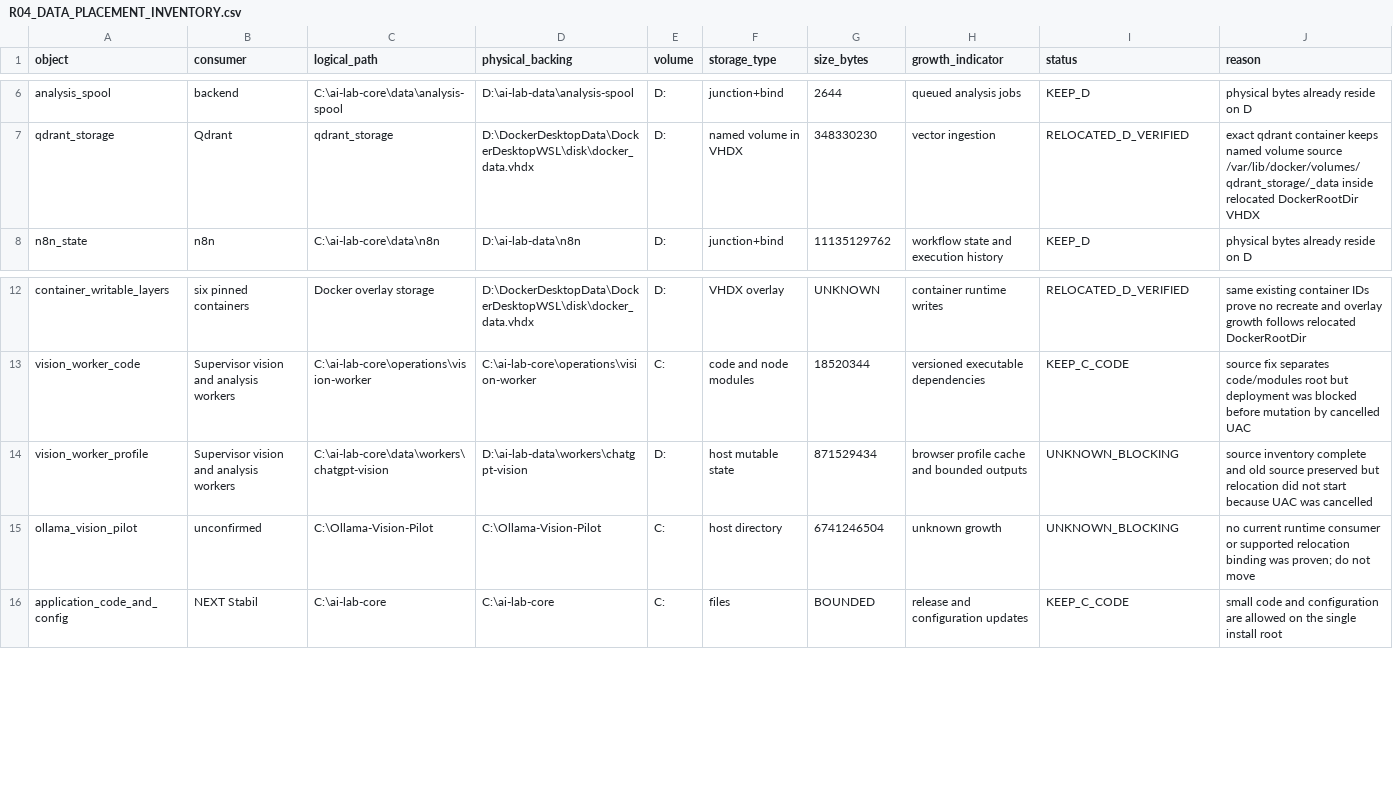
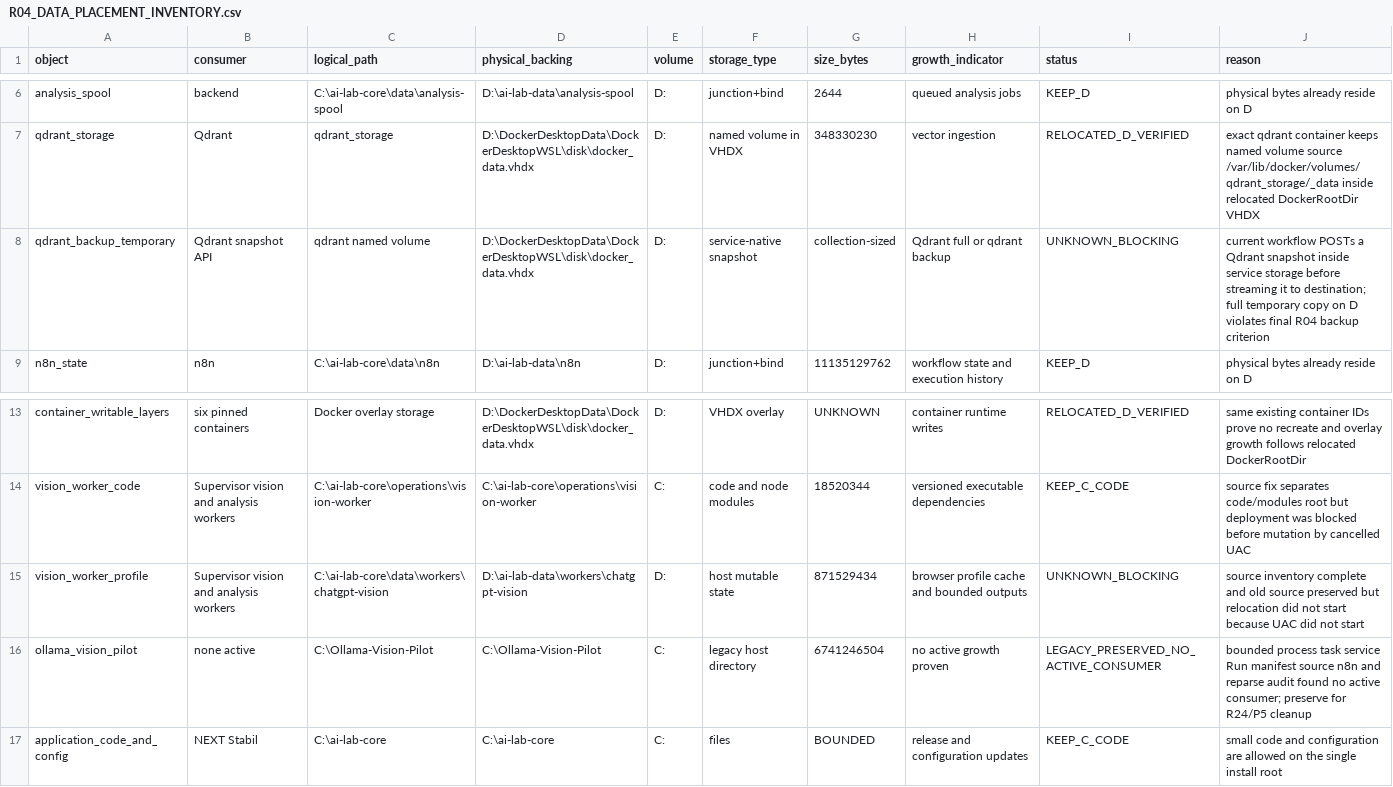
Before and after one commit to domlap94-star/ai-lab-core, a CSV file: docs/recovery/R04_DATA_PLACEMENT_INVENTORY.csv, drawn as a sheet; only a part is shown, gaps mark what is left out.

```diff
--- a/docs/recovery/R04_DATA_PLACEMENT_INVENTORY.csv
+++ b/docs/recovery/R04_DATA_PLACEMENT_INVENTORY.csv
@@ -7,2 +7,3 @@ analysis_spool,backend,C:\ai-lab-core\data\analysis-spool,D:\ai-lab-data\analysi
 qdrant_storage,Qdrant,qdrant_storage,D:\DockerDesktopData\DockerDesktopWSL\disk\docker_data.vhdx,D:,named volume in VHDX,348330230,vector ingestion,RELOCATED_D_VERIFIED,exact qdrant container keeps named volume source /var/lib/docker/volumes/qdrant_storage/_data inside relocated DockerRootDir VHDX
+qdrant_backup_temporary,Qdrant snapshot API,qdrant named volume,D:\DockerDesktopData\DockerDesktopWSL\disk\docker_data.vhdx,D:,service-native snapshot,collection-sized,Qdrant full or qdrant backup,UNKNOWN_BLOCKING,current workflow POSTs a Qdrant snapshot inside service storage before streaming it to destination; full temporary copy on D violates final R04 backup criterion
 n8n_state,n8n,C:\ai-lab-core\data\n8n,D:\ai-lab-data\n8n,D:,junction+bind,11135129762,workflow state and execution history,KEEP_D,physical bytes already reside on D
@@ -13,4 +14,4 @@ container_writable_layers,six pinned containers,Docker overlay storage,D:\Docker
 vision_worker_code,Supervisor vision and analysis workers,C:\ai-lab-core\operations\vision-worker,C:\ai-lab-core\operations\vision-worker,C:,code and node modules,18520344,versioned executable dependencies,KEEP_C_CODE,source fix separates code/modules root but deployment was blocked before mutation by cancelled UAC
-vision_worker_profile,Supervisor vision and analysis workers,C:\ai-lab-core\data\workers\chatgpt-vision,D:\ai-lab-data\workers\chatgpt-vision,D:,host mutable state,871529434,browser profile cache and bounded outputs,UNKNOWN_BLOCKING,source inventory complete and old source preserved but relocation did not start because UAC was cancelled
-ollama_vision_pilot,unconfirmed,C:\Ollama-Vision-Pilot,C:\Ollama-Vision-Pilot,C:,host directory,6741246504,unknown growth,UNKNOWN_BLOCKING,no current runtime consumer or supported relocation binding was proven; do not move
+vision_worker_profile,Supervisor vision and analysis workers,C:\ai-lab-core\data\workers\chatgpt-vision,D:\ai-lab-data\workers\chatgpt-vision,D:,host mutable state,871529434,browser profile cache and bounded outputs,UNKNOWN_BLOCKING,source inventory complete and old source preserved but relocation did not start because UAC did not start
+ollama_vision_pilot,none active,C:\Ollama-Vision-Pilot,C:\Ollama-Vision-Pilot,C:,legacy host directory,6741246504,no active growth proven,LEGACY_PRESERVED_NO_ACTIVE_CONSUMER,bounded process task service Run manifest source n8n and reparse audit found no active consumer; preserve for R24/P5 cleanup
 application_code_and_config,NEXT Stabil,C:\ai-lab-core,C:\ai-lab-core,C:,files,BOUNDED,release and configuration updates,KEEP_C_CODE,small code and configuration are allowed on the single install root
```
Also changed, not shown: docs/recovery/OWNER_DECISIONS.csv, docs/recovery/PACKAGE_REGISTER.csv, 8 other files.
